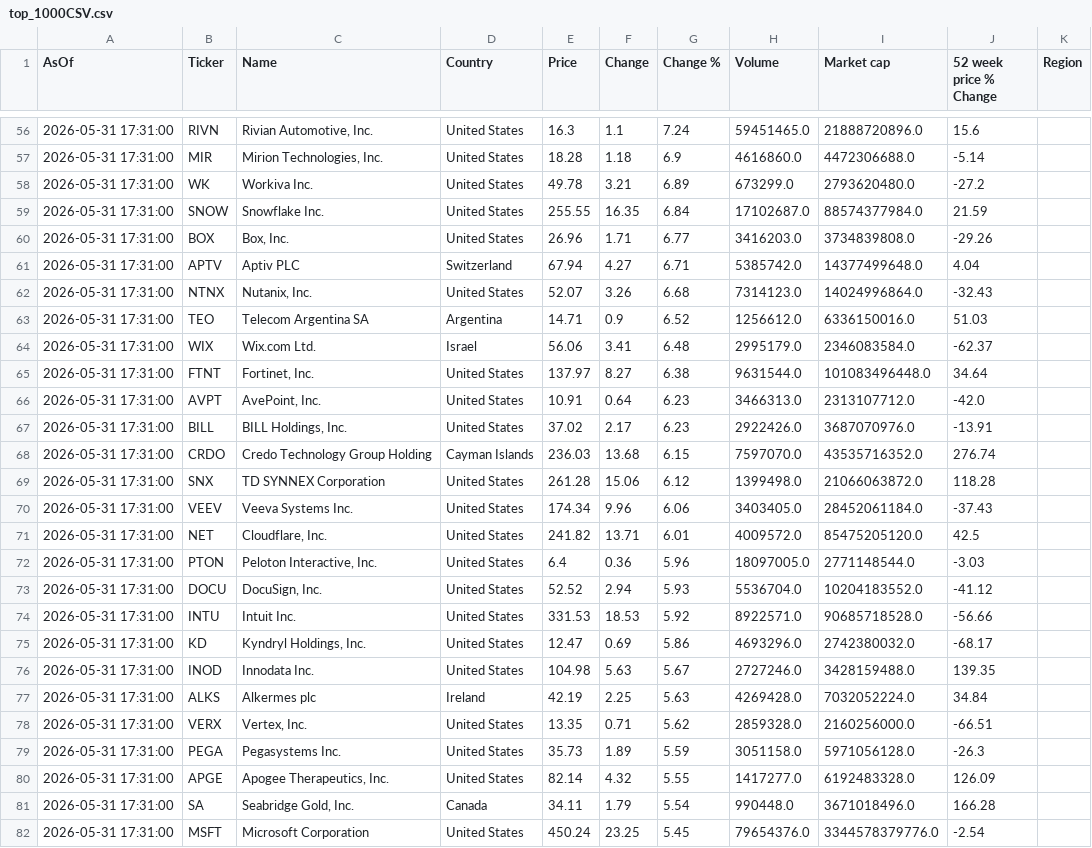
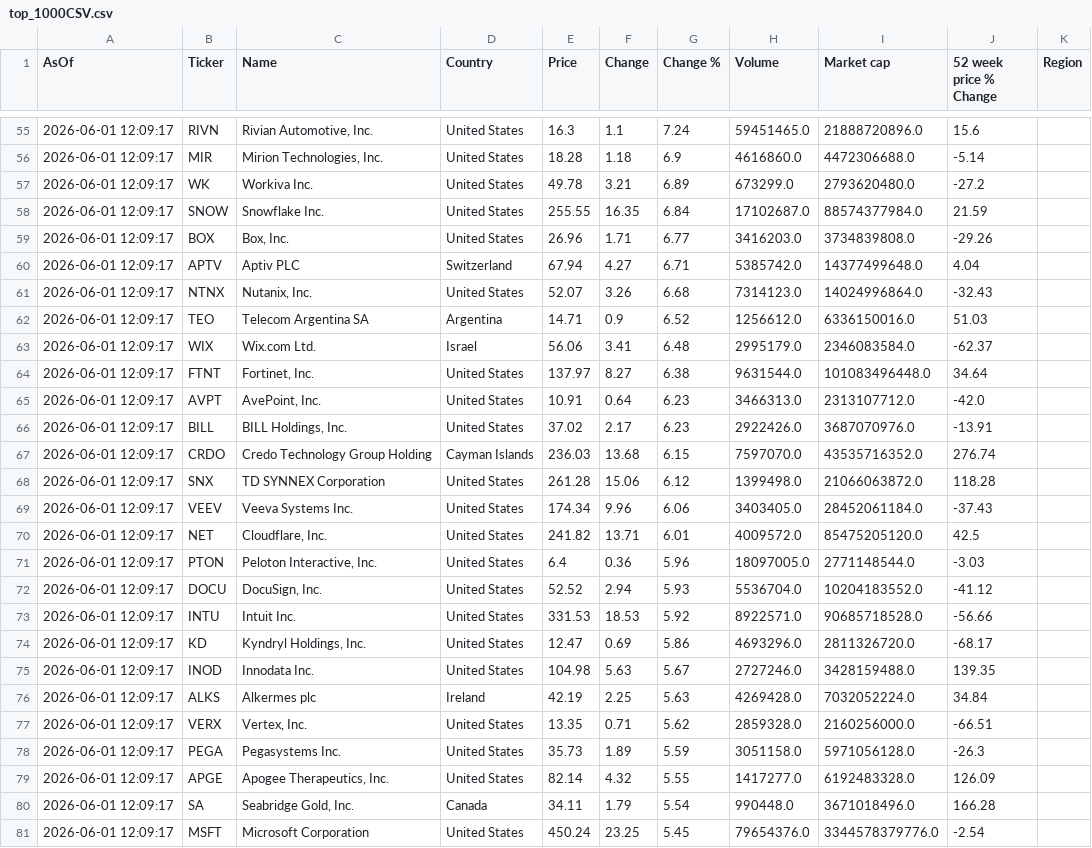
Before and after one commit to Kay79SL/FinanceApp, a CSV file: data/top_1000CSV.csv, drawn as a sheet; only a part is shown, gaps mark what is left out; the diff covers the shown part only.

```diff
--- a/data/top_1000CSV.csv
+++ b/data/top_1000CSV.csv
@@ -56,27 +55,27 @@ AsOf,Ticker,Name,Country,Price,Change,Change %,Volume,Market cap,52 week price %
-2026-05-31 17:31:00,RIVN,"Rivian Automotive, Inc.",United States,16.3,1.1,7.24,59451465.0,21888720896.0,15.6,
-2026-05-31 17:31:00,MIR,"Mirion Technologies, Inc.",United States,18.28,1.18,6.9,4616860.0,4472306688.0,-5.14,
-2026-05-31 17:31:00,WK,Workiva Inc.,United States,49.78,3.21,6.89,673299.0,2793620480.0,-27.2,
-2026-05-31 17:31:00,SNOW,Snowflake Inc.,United States,255.55,16.35,6.84,17102687.0,88574377984.0,21.59,
-2026-05-31 17:31:00,BOX,"Box, Inc.",United States,26.96,1.71,6.77,3416203.0,3734839808.0,-29.26,
-2026-05-31 17:31:00,APTV,Aptiv PLC,Switzerland,67.94,4.27,6.71,5385742.0,14377499648.0,4.04,
-2026-05-31 17:31:00,NTNX,"Nutanix, Inc.",United States,52.07,3.26,6.68,7314123.0,14024996864.0,-32.43,
-2026-05-31 17:31:00,TEO,Telecom Argentina SA,Argentina,14.71,0.9,6.52,1256612.0,6336150016.0,51.03,
-2026-05-31 17:31:00,WIX,Wix.com Ltd.,Israel,56.06,3.41,6.48,2995179.0,2346083584.0,-62.37,
-2026-05-31 17:31:00,FTNT,"Fortinet, Inc.",United States,137.97,8.27,6.38,9631544.0,101083496448.0,34.64,
-2026-05-31 17:31:00,AVPT,"AvePoint, Inc.",United States,10.91,0.64,6.23,3466313.0,2313107712.0,-42.0,
-2026-05-31 17:31:00,BILL,"BILL Holdings, Inc.",United States,37.02,2.17,6.23,2922426.0,3687070976.0,-13.91,
-2026-05-31 17:31:00,CRDO,Credo Technology Group Holding ,Cayman Islands,236.03,13.68,6.15,7597070.0,43535716352.0,276.74,
-2026-05-31 17:31:00,SNX,TD SYNNEX Corporation,United States,261.28,15.06,6.12,1399498.0,21066063872.0,118.28,
-2026-05-31 17:31:00,VEEV,Veeva Systems Inc.,United States,174.34,9.96,6.06,3403405.0,28452061184.0,-37.43,
-2026-05-31 17:31:00,NET,"Cloudflare, Inc.",United States,241.82,13.71,6.01,4009572.0,85475205120.0,42.5,
-2026-05-31 17:31:00,PTON,"Peloton Interactive, Inc.",United States,6.4,0.36,5.96,18097005.0,2771148544.0,-3.03,
-2026-05-31 17:31:00,DOCU,"DocuSign, Inc.",United States,52.52,2.94,5.93,5536704.0,10204183552.0,-41.12,
-2026-05-31 17:31:00,INTU,Intuit Inc.,United States,331.53,18.53,5.92,8922571.0,90685718528.0,-56.66,
-2026-05-31 17:31:00,KD,"Kyndryl Holdings, Inc.",United States,12.47,0.69,5.86,4693296.0,2742380032.0,-68.17,
-2026-05-31 17:31:00,INOD,Innodata Inc.,United States,104.98,5.63,5.67,2727246.0,3428159488.0,139.35,
-2026-05-31 17:31:00,ALKS,Alkermes plc,Ireland,42.19,2.25,5.63,4269428.0,7032052224.0,34.84,
-2026-05-31 17:31:00,VERX,"Vertex, Inc.",United States,13.35,0.71,5.62,2859328.0,2160256000.0,-66.51,
-2026-05-31 17:31:00,PEGA,Pegasystems Inc.,United States,35.73,1.89,5.59,3051158.0,5971056128.0,-26.3,
-2026-05-31 17:31:00,APGE,"Apogee Therapeutics, Inc.",United States,82.14,4.32,5.55,1417277.0,6192483328.0,126.09,
-2026-05-31 17:31:00,SA,"Seabridge Gold, Inc.",Canada,34.11,1.79,5.54,990448.0,3671018496.0,166.28,
-2026-05-31 17:31:00,MSFT,Microsoft Corporation,United States,450.24,23.25,5.45,79654376.0,3344578379776.0,-2.54,
+2026-06-01 12:09:17,RIVN,"Rivian Automotive, Inc.",United States,16.3,1.1,7.24,59451465.0,21888720896.0,15.6,
+2026-06-01 12:09:17,MIR,"Mirion Technologies, Inc.",United States,18.28,1.18,6.9,4616860.0,4472306688.0,-5.14,
+2026-06-01 12:09:17,WK,Workiva Inc.,United States,49.78,3.21,6.89,673299.0,2793620480.0,-27.2,
+2026-06-01 12:09:17,SNOW,Snowflake Inc.,United States,255.55,16.35,6.84,17102687.0,88574377984.0,21.59,
+2026-06-01 12:09:17,BOX,"Box, Inc.",United States,26.96,1.71,6.77,3416203.0,3734839808.0,-29.26,
+2026-06-01 12:09:17,APTV,Aptiv PLC,Switzerland,67.94,4.27,6.71,5385742.0,14377499648.0,4.04,
+2026-06-01 12:09:17,NTNX,"Nutanix, Inc.",United States,52.07,3.26,6.68,7314123.0,14024996864.0,-32.43,
+2026-06-01 12:09:17,TEO,Telecom Argentina SA,Argentina,14.71,0.9,6.52,1256612.0,6336150016.0,51.03,
+2026-06-01 12:09:17,WIX,Wix.com Ltd.,Israel,56.06,3.41,6.48,2995179.0,2346083584.0,-62.37,
+2026-06-01 12:09:17,FTNT,"Fortinet, Inc.",United States,137.97,8.27,6.38,9631544.0,101083496448.0,34.64,
+2026-06-01 12:09:17,AVPT,"AvePoint, Inc.",United States,10.91,0.64,6.23,3466313.0,2313107712.0,-42.0,
+2026-06-01 12:09:17,BILL,"BILL Holdings, Inc.",United States,37.02,2.17,6.23,2922426.0,3687070976.0,-13.91,
+2026-06-01 12:09:17,CRDO,Credo Technology Group Holding ,Cayman Islands,236.03,13.68,6.15,7597070.0,43535716352.0,276.74,
+2026-06-01 12:09:17,SNX,TD SYNNEX Corporation,United States,261.28,15.06,6.12,1399498.0,21066063872.0,118.28,
+2026-06-01 12:09:17,VEEV,Veeva Systems Inc.,United States,174.34,9.96,6.06,3403405.0,28452061184.0,-37.43,
+2026-06-01 12:09:17,NET,"Cloudflare, Inc.",United States,241.82,13.71,6.01,4009572.0,85475205120.0,42.5,
+2026-06-01 12:09:17,PTON,"Peloton Interactive, Inc.",United States,6.4,0.36,5.96,18097005.0,2771148544.0,-3.03,
+2026-06-01 12:09:17,DOCU,"DocuSign, Inc.",United States,52.52,2.94,5.93,5536704.0,10204183552.0,-41.12,
+2026-06-01 12:09:17,INTU,Intuit Inc.,United States,331.53,18.53,5.92,8922571.0,90685718528.0,-56.66,
+2026-06-01 12:09:17,KD,"Kyndryl Holdings, Inc.",United States,12.47,0.69,5.86,4693296.0,2811326720.0,-68.17,
+2026-06-01 12:09:17,INOD,Innodata Inc.,United States,104.98,5.63,5.67,2727246.0,3428159488.0,139.35,
+2026-06-01 12:09:17,ALKS,Alkermes plc,Ireland,42.19,2.25,5.63,4269428.0,7032052224.0,34.84,
+2026-06-01 12:09:17,VERX,"Vertex, Inc.",United States,13.35,0.71,5.62,2859328.0,2160256000.0,-66.51,
+2026-06-01 12:09:17,PEGA,Pegasystems Inc.,United States,35.73,1.89,5.59,3051158.0,5971056128.0,-26.3,
+2026-06-01 12:09:17,APGE,"Apogee Therapeutics, Inc.",United States,82.14,4.32,5.55,1417277.0,6192483328.0,126.09,
+2026-06-01 12:09:17,SA,"Seabridge Gold, Inc.",Canada,34.11,1.79,5.54,990448.0,3671018496.0,166.28,
+2026-06-01 12:09:17,MSFT,Microsoft Corporation,United States,450.24,23.25,5.45,79654376.0,3344578379776.0,-2.54,
```
Also changed, not shown: 1 removed row and 143 edited cells elsewhere in this file.
